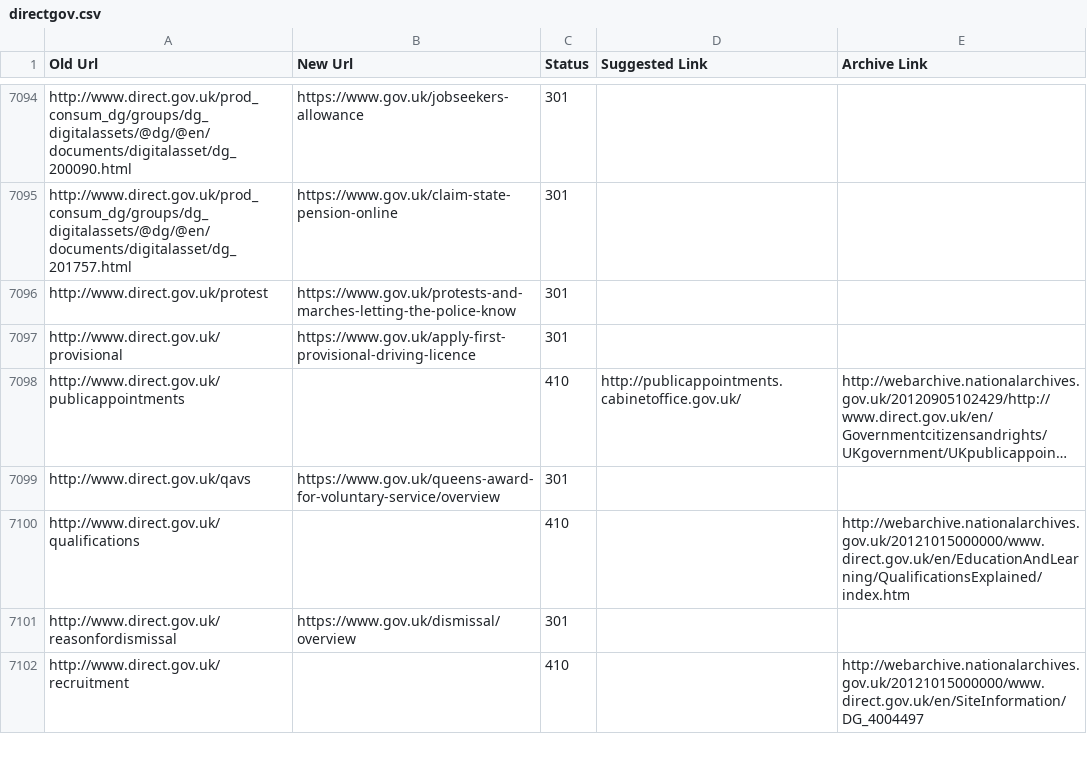
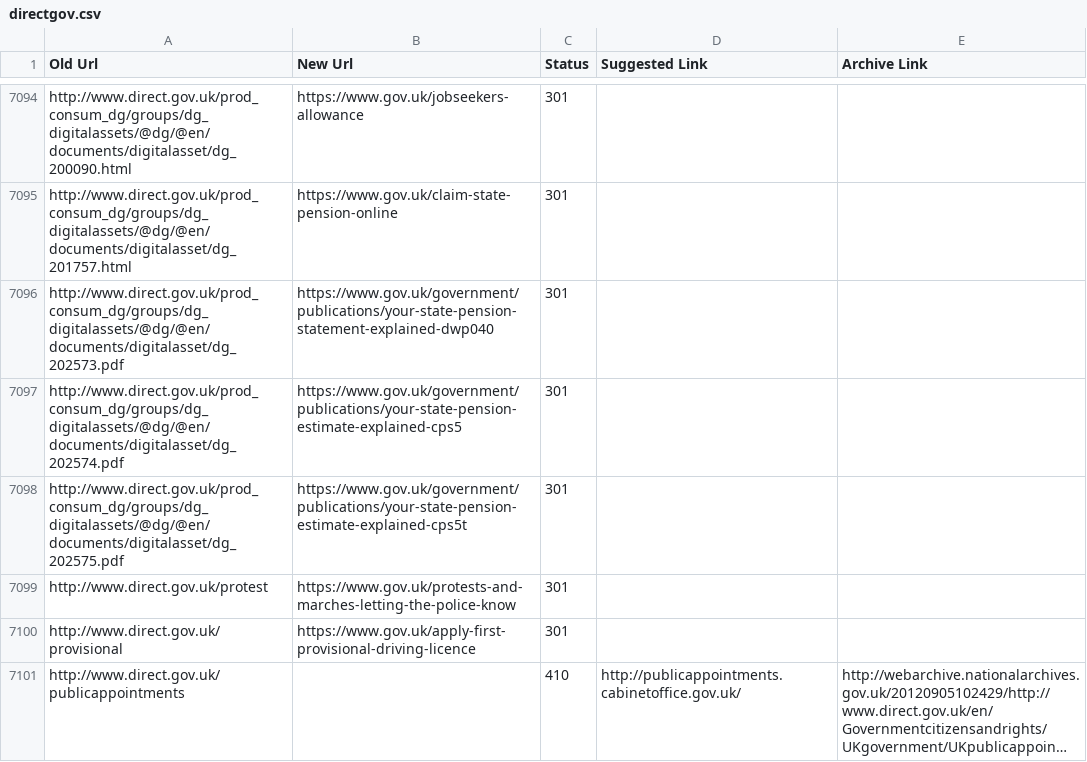
Before and after one commit to alphagov/transition-config, a CSV file: data/mappings/directgov.csv, drawn as a sheet; only a part is shown, gaps mark what is left out; the shorter side is filled out with more unchanged rows; long unchanged cells end in ….

Commit message:
Zendesk Ticket #132172 DWP/DirectGov assets

```diff
--- a/data/mappings/directgov.csv
+++ b/data/mappings/directgov.csv
@@ -7095,2 +7095,5 @@ http://www.direct.gov.uk/prod_consum_dg/groups/dg_digitalassets/@dg/@en/document
 http://www.direct.gov.uk/prod_consum_dg/groups/dg_digitalassets/@dg/@en/documents/digitalasset/dg_201757.html,https://www.gov.uk/claim-state-pension-online,301,,
+http://www.direct.gov.uk/prod_consum_dg/groups/dg_digitalassets/@dg/@en/documents/digitalasset/dg_202573.pdf,https://www.gov.uk/government/publications/your-state-pension-statement-explained-dwp040,301,,
+http://www.direct.gov.uk/prod_consum_dg/groups/dg_digitalassets/@dg/@en/documents/digitalasset/dg_202574.pdf,https://www.gov.uk/government/publications/your-state-pension-estimate-explained-cps5,301,,
+http://www.direct.gov.uk/prod_consum_dg/groups/dg_digitalassets/@dg/@en/documents/digitalasset/dg_202575.pdf,https://www.gov.uk/government/publications/your-state-pension-estimate-explained-cps5t,301,,
 http://www.direct.gov.uk/protest,https://www.gov.uk/protests-and-marches-letting-the-police-know,301,,
```
